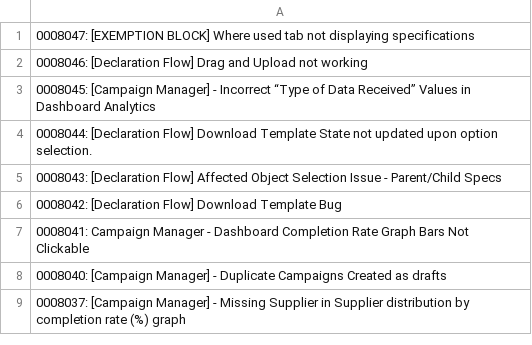
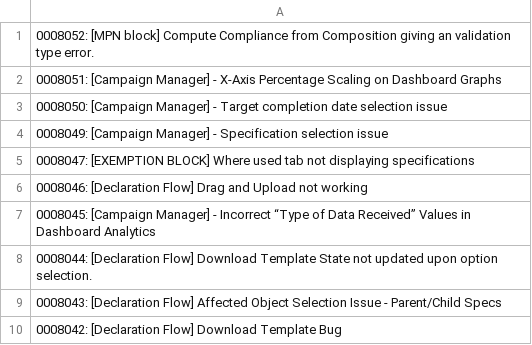
Before and after one commit to HZM-W/my-dashboard, a CSV file: 26A_Report/bugs.csv, drawn as a sheet; only a part is shown; the shorter side is filled out with more unchanged rows.

```diff
--- a/26A_Report/bugs.csv
+++ b/26A_Report/bugs.csv
@@ -1 +1,5 @@
+0008052: [MPN block] Compute Compliance from Composition giving an validation type error.
+0008051: [Campaign Manager] - X-Axis Percentage Scaling on Dashboard Graphs
+0008050: [Campaign Manager] - Target completion date selection issue
+0008049: [Campaign Manager] - Specification selection issue
 0008047: [EXEMPTION BLOCK] Where used tab not displaying specifications
```
Also changed, not shown: 26A_Report/master_bugs.csv, 1 other file.
